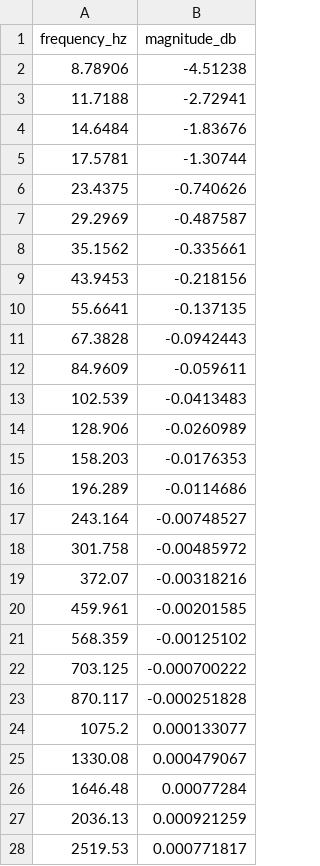
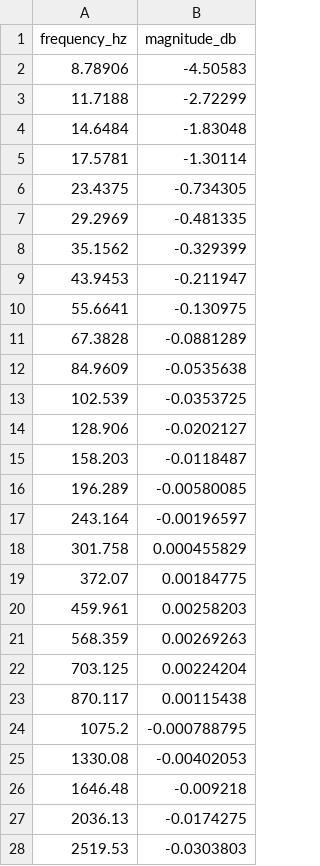
Before and after one commit to Jtekkk/TekkChild-TA-670-MK2, a CSV file: measurements/frequency_response.csv, drawn as a sheet; only a part is shown; the diff covers the shown part only.

```diff
--- a/measurements/frequency_response.csv
+++ b/measurements/frequency_response.csv
@@ -1,28 +1,28 @@
 frequency_hz,magnitude_db
-8.78906,-4.51238
-11.7188,-2.72941
-14.6484,-1.83676
-17.5781,-1.30744
-23.4375,-0.740626
-29.2969,-0.487587
-35.1562,-0.335661
-43.9453,-0.218156
-55.6641,-0.137135
-67.3828,-0.0942443
-84.9609,-0.059611
-102.539,-0.0413483
-128.906,-0.0260989
-158.203,-0.0176353
-196.289,-0.0114686
-243.164,-0.00748527
-301.758,-0.00485972
-372.07,-0.00318216
-459.961,-0.00201585
-568.359,-0.00125102
-703.125,-0.000700222
-870.117,-0.000251828
-1075.2,0.000133077
-1330.08,0.000479067
-1646.48,0.00077284
-2036.13,0.000921259
-2519.53,0.000771817
+8.78906,-4.50583
+11.7188,-2.72299
+14.6484,-1.83048
+17.5781,-1.30114
+23.4375,-0.734305
+29.2969,-0.481335
+35.1562,-0.329399
+43.9453,-0.211947
+55.6641,-0.130975
+67.3828,-0.0881289
+84.9609,-0.0535638
+102.539,-0.0353725
+128.906,-0.0202127
+158.203,-0.0118487
+196.289,-0.00580085
+243.164,-0.00196597
+301.758,0.000455829
+372.07,0.00184775
+459.961,0.00258203
+568.359,0.00269263
+703.125,0.00224204
+870.117,0.00115438
+1075.2,-0.000788795
+1330.08,-0.00402053
+1646.48,-0.009218
+2036.13,-0.0174275
+2519.53,-0.0303803
```
Also changed, not shown: 13 edited cells elsewhere in this file, measurements/static_curve.csv, measurements/thd_vs_frequency.csv, 10 other files.
